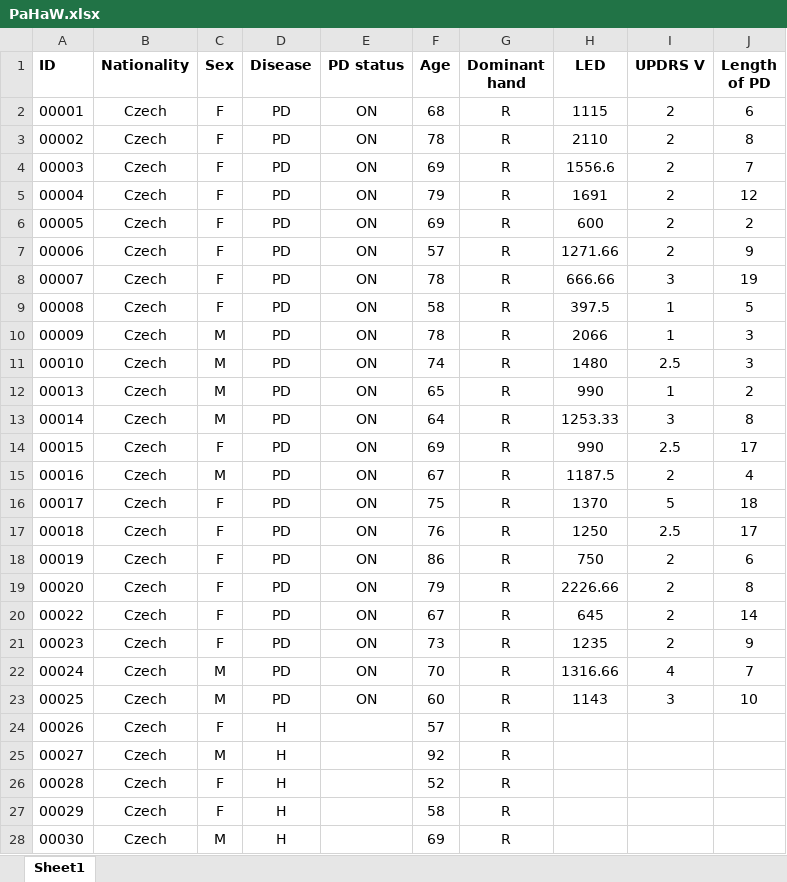
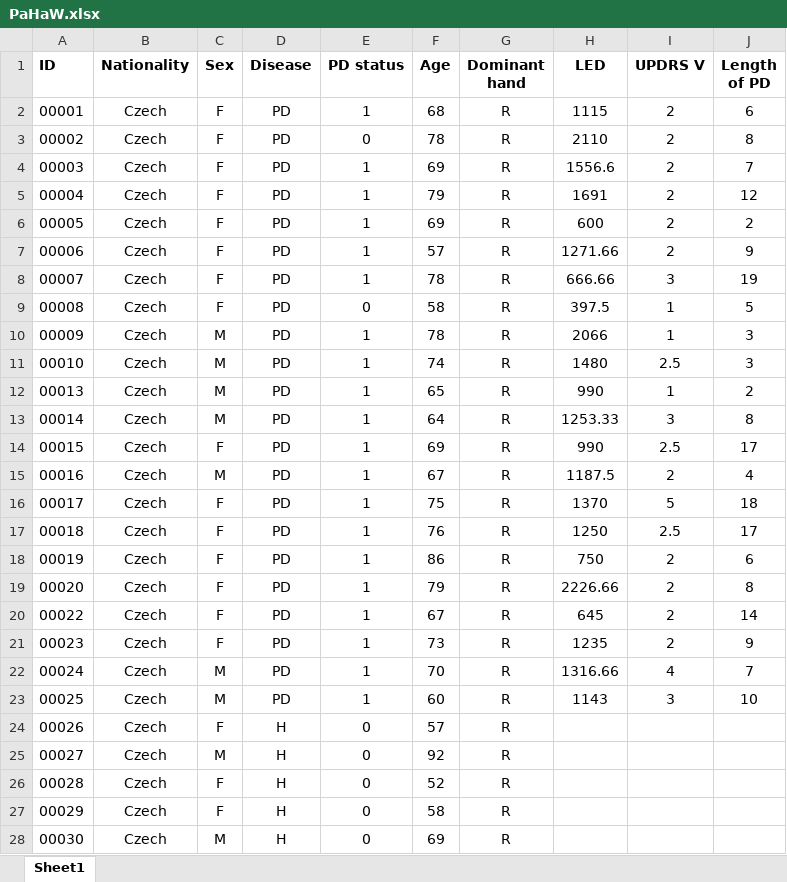
Before and after one commit to kalam714/machineLearning, an Excel workbook: PaHaW.xlsx, sheet Sheet1, drawn as a sheet; only a part is shown; values as stored, in another font and other column widths than the file's, no borders; charts and pictures not drawn; the diff covers the shown part only; the diff names each change by its address in the sheet, - before the commit and + after, or states it on an @@ line.

```diff
--- a/PaHaW.xlsx (sheet Sheet1)
+++ b/PaHaW.xlsx (sheet Sheet1)
-E2 (PD status): ON
+E2 (PD status): 1
-E3 (PD status): ON
+E3 (PD status): 0
-E4:E8 (PD status): ON
+E4:E8 (PD status): 1
-E9 (PD status): ON
+E9 (PD status): 0
-E10:E23 (PD status): ON
+E10:E23 (PD status): 1
-E24:E28 (PD status): (empty)
+E24:E28 (PD status): 0
```
Also changed, not shown: 48 edited cells elsewhere in this sheet, charts or pictures, 2 other files.
